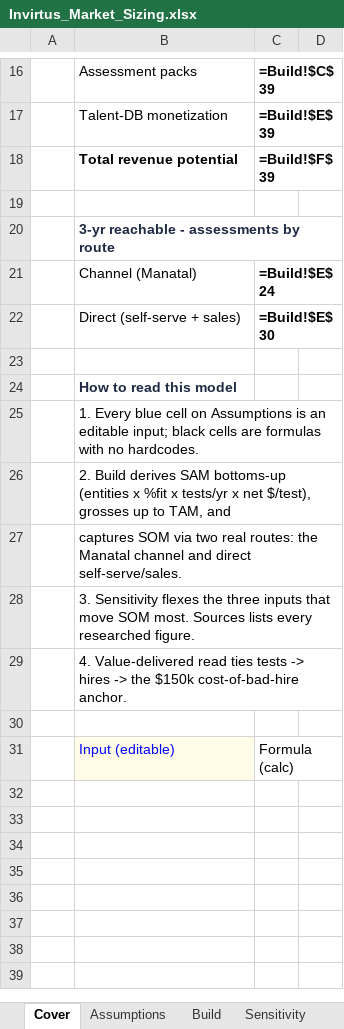
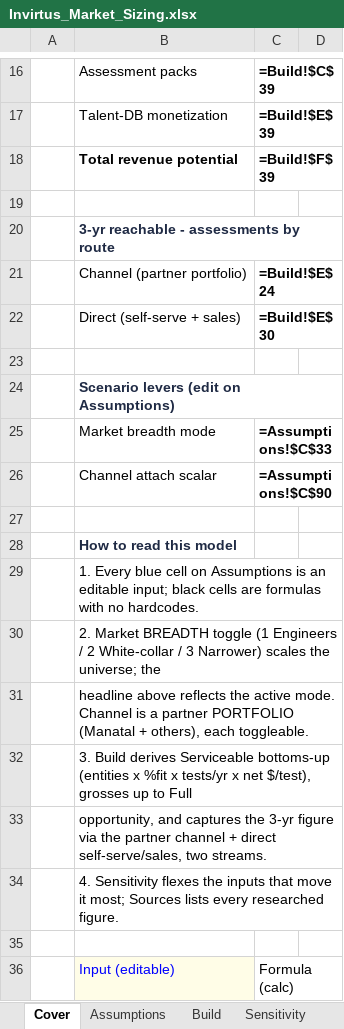
Before and after one commit to dag34v/marketisizinginvirtus, an Excel workbook: Invirtus_Market_Sizing.xlsx, sheet Cover, drawn as a sheet; only a part is shown, gaps mark what is left out; values as stored, in another font and other column widths than the file's, no borders; formulas without a stored value are shown as written; addresses are those after the commit; the diff names each change by its address in the sheet, - before the commit and + after, or states it on an @@ line.

```diff
--- a/Invirtus_Market_Sizing.xlsx (sheet Cover)
+++ b/Invirtus_Market_Sizing.xlsx (sheet Cover)
-B21: Channel (Manatal)
+B21: Channel (partner portfolio)
+row 23: (empty)
+row 24:  | Scenario levers (edit on Assumptions)
+row 25:  | Market breadth mode | =Assumptions!$C$33
+row 26:  | Channel attach scalar | =Assumptions!$C$90
-B30: 2. Build derives SAM bottoms-up (entities x %fit x tests/yr x net $/test), grosses up to TAM, and
+B30: 2. Market BREADTH toggle (1 Engineers / 2 White-collar / 3 Narrower) scales the universe; the
-B31: captures SOM via two real routes: the Manatal channel and direct self-serve/sales.
+B31: headline above reflects the active mode. Channel is a partner PORTFOLIO (Manatal + others), each toggleable.
-B32: 3. Sensitivity flexes the three inputs that move SOM most. Sources lists every researched figure.
+B32: 3. Build derives Serviceable bottoms-up (entities x %fit x tests/yr x net $/test), grosses up to Full
-B33: 4. Value-delivered read ties tests -> hires -> the $150k cost-of-bad-hire anchor.
+B33: opportunity, and captures the 3-yr figure via the partner channel + direct self-serve/sales, two streams.
+row 34:  | 4. Sensitivity flexes the inputs that move it most; Sources lists every researched figure.
```
Also changed, not shown: sheet Assumptions, sheet Sensitivity, sheet Build, 2 other files.
